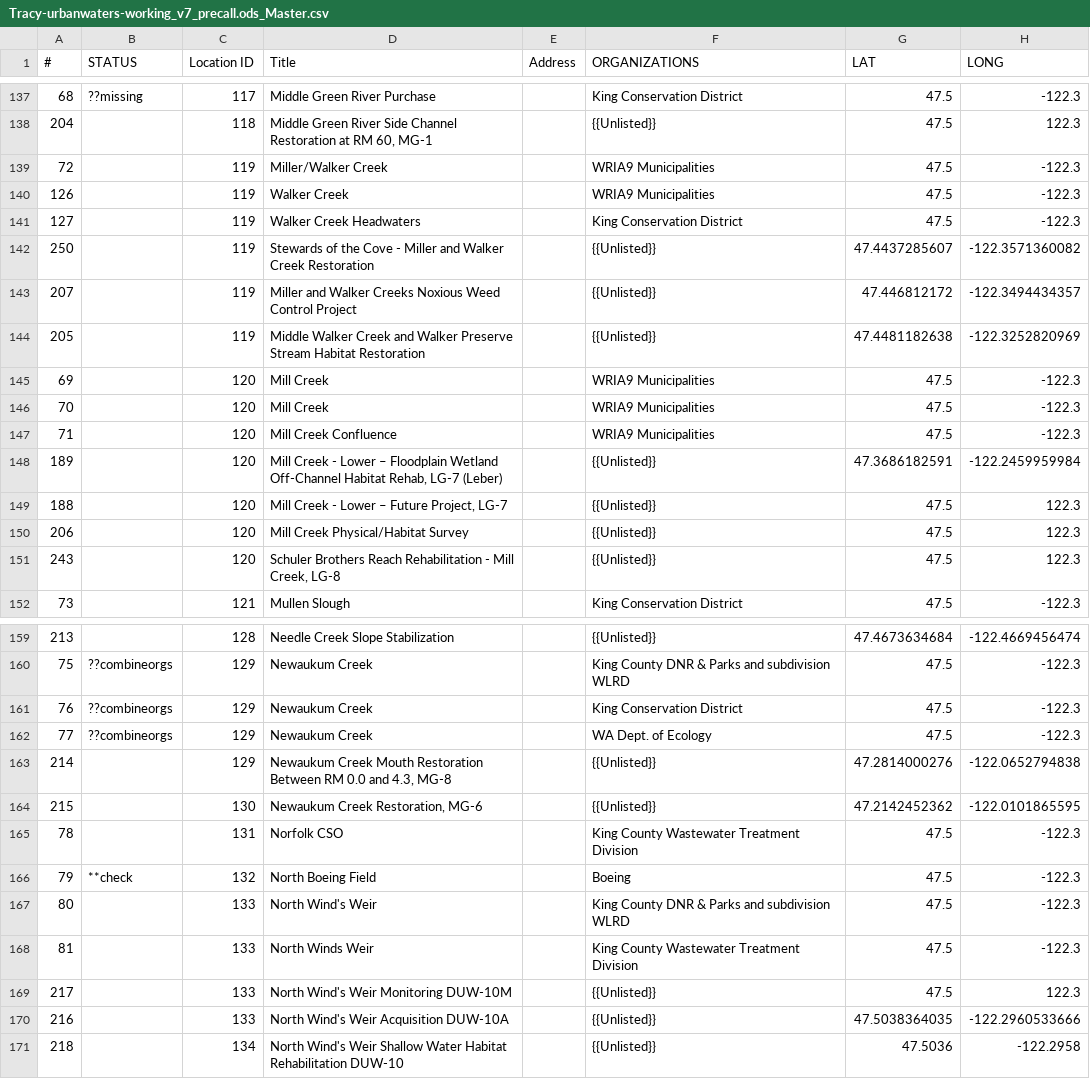
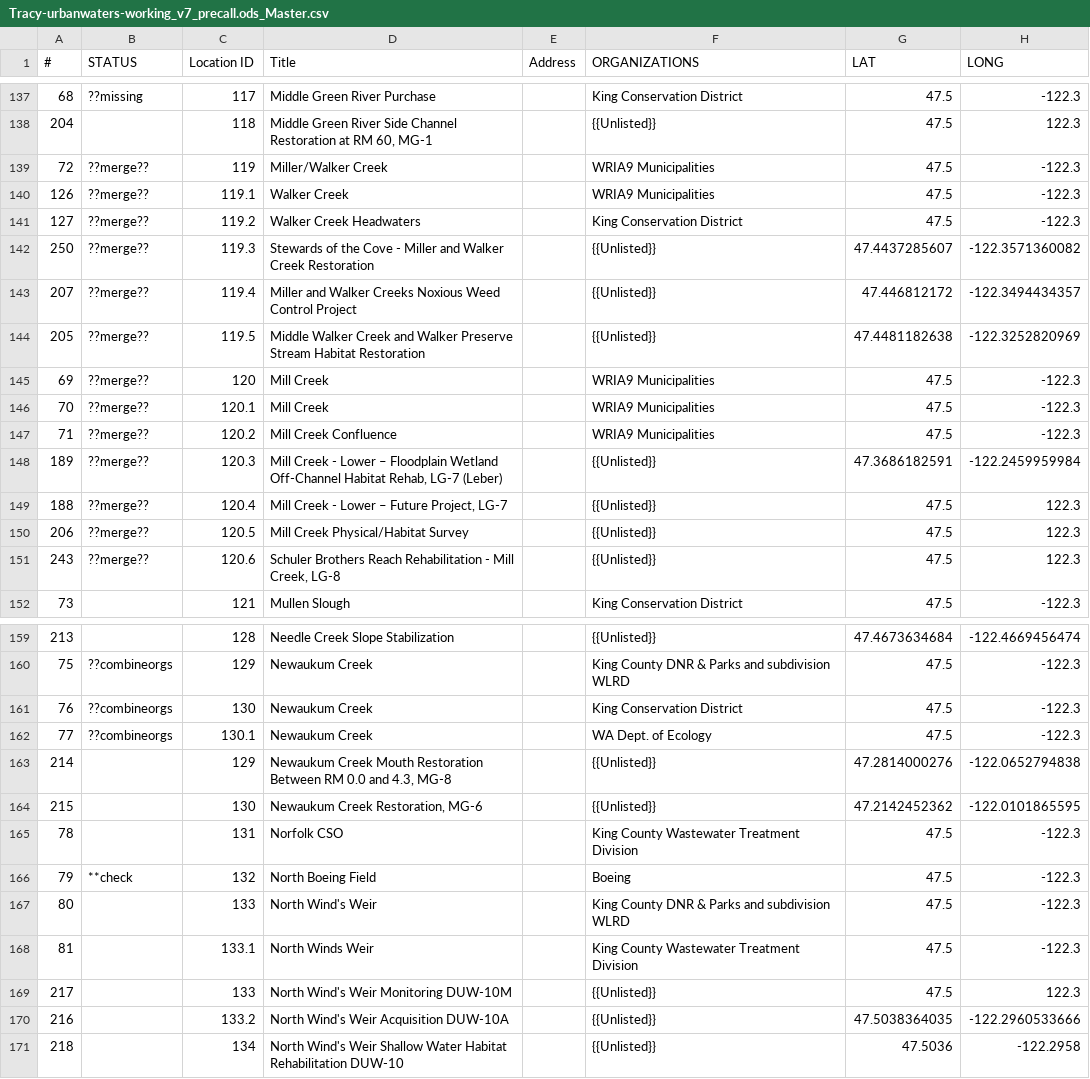
Before and after one commit to mapseed/spreadsheet-muncher, a CSV file: urbanwaters/Tracy-urbanwaters-working_v7_precall.ods_Master.csv, drawn as a sheet; only a part is shown, gaps mark what is left out; the diff covers the shown part only; the diff names each change by its address in the sheet, - before the commit and + after, or states it on an @@ line.

Commit message:
start dealing with decimals in ID's

```diff
--- a/urbanwaters/Tracy-urbanwaters-working_v7_precall.ods_Master.csv
+++ b/urbanwaters/Tracy-urbanwaters-working_v7_precall.ods_Master.csv
-B139:B151 (STATUS): (empty)
+B139:B151 (STATUS): ??merge??
-C140 (Location ID): 119
+C140 (Location ID): 119.1
-C141 (Location ID): 119
+C141 (Location ID): 119.2
-C142 (Location ID): 119
+C142 (Location ID): 119.3
-C143 (Location ID): 119
+C143 (Location ID): 119.4
-C144 (Location ID): 119
+C144 (Location ID): 119.5
-C146 (Location ID): 120
+C146 (Location ID): 120.1
-C147 (Location ID): 120
+C147 (Location ID): 120.2
-C148 (Location ID): 120
+C148 (Location ID): 120.3
-C149 (Location ID): 120
+C149 (Location ID): 120.4
-C150 (Location ID): 120
+C150 (Location ID): 120.5
-C151 (Location ID): 120
+C151 (Location ID): 120.6
-C161 (Location ID): 129
+C161 (Location ID): 130
-C162 (Location ID): 129
+C162 (Location ID): 130.1
-C168 (Location ID): 133
+C168 (Location ID): 133.1
-C170 (Location ID): 133
+C170 (Location ID): 133.2
```
Also changed, not shown: 2 edited cells elsewhere in this file.
